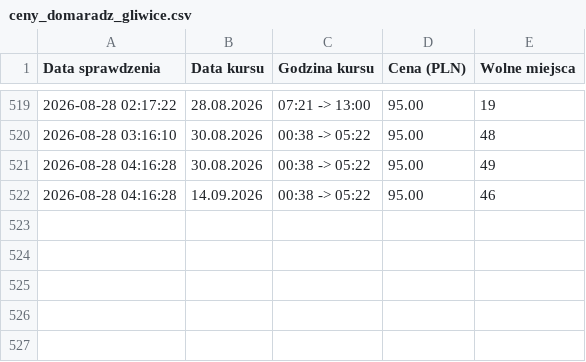
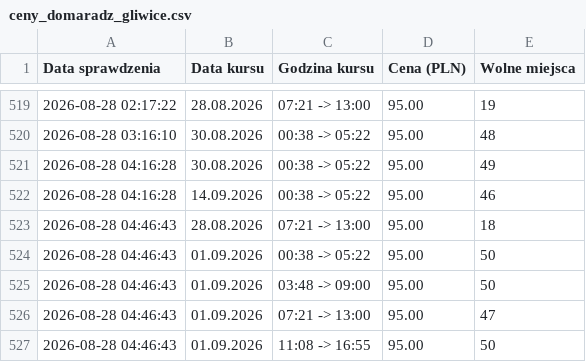
Before and after one commit to gkakol/hunter, a CSV file: ceny_domaradz_gliwice.csv, drawn as a sheet; only a part is shown, gaps mark what is left out.

```diff
--- a/ceny_domaradz_gliwice.csv
+++ b/ceny_domaradz_gliwice.csv
@@ -522 +522,6 @@ Data sprawdzenia,Data kursu,Godzina kursu,Cena (PLN),Wolne miejsca
 2026-08-28 04:16:28,14.09.2026,00:38 -> 05:22,95.00,46
+2026-08-28 04:46:43,28.08.2026,07:21 -> 13:00,95.00,18
+2026-08-28 04:46:43,01.09.2026,00:38 -> 05:22,95.00,50
+2026-08-28 04:46:43,01.09.2026,03:48 -> 09:00,95.00,50
+2026-08-28 04:46:43,01.09.2026,07:21 -> 13:00,95.00,47
+2026-08-28 04:46:43,01.09.2026,11:08 -> 16:55,95.00,50
```
Also changed, not shown: ceny_gliwice_domaradz.csv, 3 other files.
